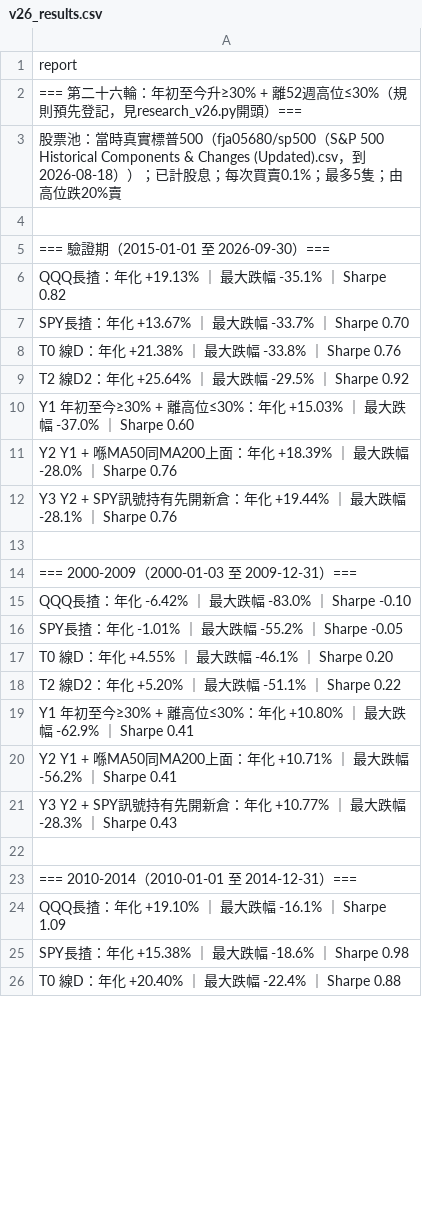
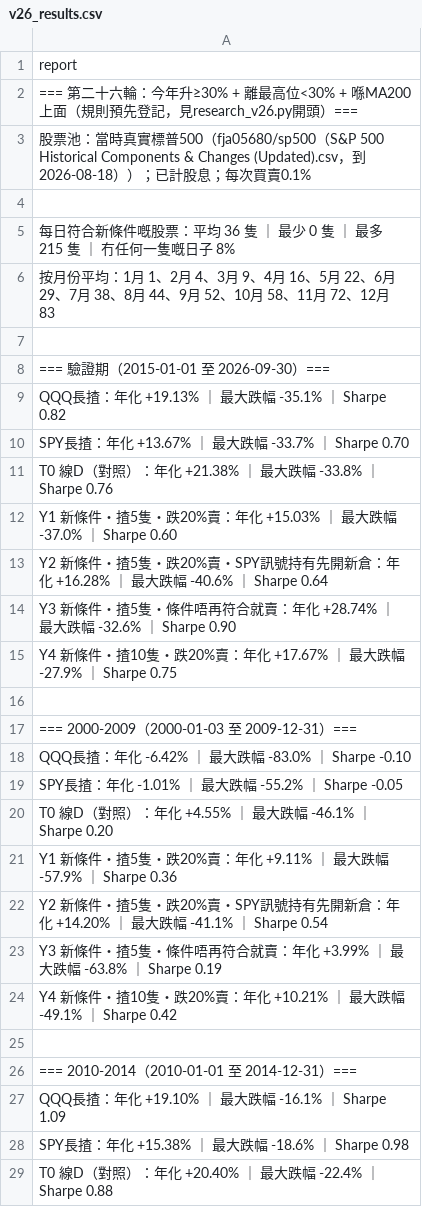
Before and after one commit to MYMarketingandPR/Stock-AI-Bot-v2, a CSV file: v26_results.csv, drawn as a sheet; only a part is shown; the diff covers the shown part only.

```diff
--- a/v26_results.csv
+++ b/v26_results.csv
@@ -1,4 +1,7 @@
 report
-=== 第二十六輪：年初至今升≥30% + 離52週高位≤30%（規則預先登記，見research_v26.py開頭）===
-股票池：當時真實標普500（fja05680/sp500（S&P 500 Historical Components & Changes (Updated).csv，到2026-08-18））；已計股息；每次買賣0.1%；最多5隻；由高位跌20%賣
+=== 第二十六輪：今年升≥30% + 離最高位<30% + 喺MA200上面（規則預先登記，見research_v26.py開頭）===
+股票池：當時真實標普500（fja05680/sp500（S&P 500 Historical Components & Changes (Updated).csv，到2026-08-18））；已計股息；每次買賣0.1%
+""
+每日符合新條件嘅股票：平均 36 隻 ｜ 最少 0 隻 ｜ 最多 215 隻 ｜ 冇任何一隻嘅日子 8%
+　按月份平均：1月 1、2月 4、3月 9、4月 16、5月 22、6月 29、7月 38、8月 44、9月 52、10月 58、11月 72、12月 83
 ""
@@ -7,7 +10,7 @@
 　SPY長揸：年化 +13.67% ｜ 最大跌幅 -33.7% ｜ Sharpe 0.70
-　T0 線D：年化 +21.38% ｜ 最大跌幅 -33.8% ｜ Sharpe 0.76
-　T2 線D2：年化 +25.64% ｜ 最大跌幅 -29.5% ｜ Sharpe 0.92
-　Y1 年初至今≥30% + 離高位≤30%：年化 +15.03% ｜ 最大跌幅 -37.0% ｜ Sharpe 0.60
-　Y2 Y1 + 喺MA50同MA200上面：年化 +18.39% ｜ 最大跌幅 -28.0% ｜ Sharpe 0.76
-　Y3 Y2 + SPY訊號持有先開新倉：年化 +19.44% ｜ 最大跌幅 -28.1% ｜ Sharpe 0.76
+　T0 線D（對照）：年化 +21.38% ｜ 最大跌幅 -33.8% ｜ Sharpe 0.76
+　Y1 新條件・揸5隻・跌20%賣：年化 +15.03% ｜ 最大跌幅 -37.0% ｜ Sharpe 0.60
+　Y2 新條件・揸5隻・跌20%賣・SPY訊號持有先開新倉：年化 +16.28% ｜ 最大跌幅 -40.6% ｜ Sharpe 0.64
+　Y3 新條件・揸5隻・條件唔再符合就賣：年化 +28.74% ｜ 最大跌幅 -32.6% ｜ Sharpe 0.90
+　Y4 新條件・揸10隻・跌20%賣：年化 +17.67% ｜ 最大跌幅 -27.9% ｜ Sharpe 0.75
 ""
@@ -16,7 +19,7 @@
 　SPY長揸：年化 -1.01% ｜ 最大跌幅 -55.2% ｜ Sharpe -0.05
-　T0 線D：年化 +4.55% ｜ 最大跌幅 -46.1% ｜ Sharpe 0.20
-　T2 線D2：年化 +5.20% ｜ 最大跌幅 -51.1% ｜ Sharpe 0.22
-　Y1 年初至今≥30% + 離高位≤30%：年化 +10.80% ｜ 最大跌幅 -62.9% ｜ Sharpe 0.41
-　Y2 Y1 + 喺MA50同MA200上面：年化 +10.71% ｜ 最大跌幅 -56.2% ｜ Sharpe 0.41
-　Y3 Y2 + SPY訊號持有先開新倉：年化 +10.77% ｜ 最大跌幅 -28.3% ｜ Sharpe 0.43
+　T0 線D（對照）：年化 +4.55% ｜ 最大跌幅 -46.1% ｜ Sharpe 0.20
+　Y1 新條件・揸5隻・跌20%賣：年化 +9.11% ｜ 最大跌幅 -57.9% ｜ Sharpe 0.36
+　Y2 新條件・揸5隻・跌20%賣・SPY訊號持有先開新倉：年化 +14.20% ｜ 最大跌幅 -41.1% ｜ Sharpe 0.54
+　Y3 新條件・揸5隻・條件唔再符合就賣：年化 +3.99% ｜ 最大跌幅 -63.8% ｜ Sharpe 0.19
+　Y4 新條件・揸10隻・跌20%賣：年化 +10.21% ｜ 最大跌幅 -49.1% ｜ Sharpe 0.42
 ""
@@ -25,2 +28,2 @@
 　SPY長揸：年化 +15.38% ｜ 最大跌幅 -18.6% ｜ Sharpe 0.98
-　T0 線D：年化 +20.40% ｜ 最大跌幅 -22.4% ｜ Sharpe 0.88
+　T0 線D（對照）：年化 +20.40% ｜ 最大跌幅 -22.4% ｜ Sharpe 0.88
```
Also changed, not shown: 5 removed rows and 45 edited cells elsewhere in this file, 1 other file.
